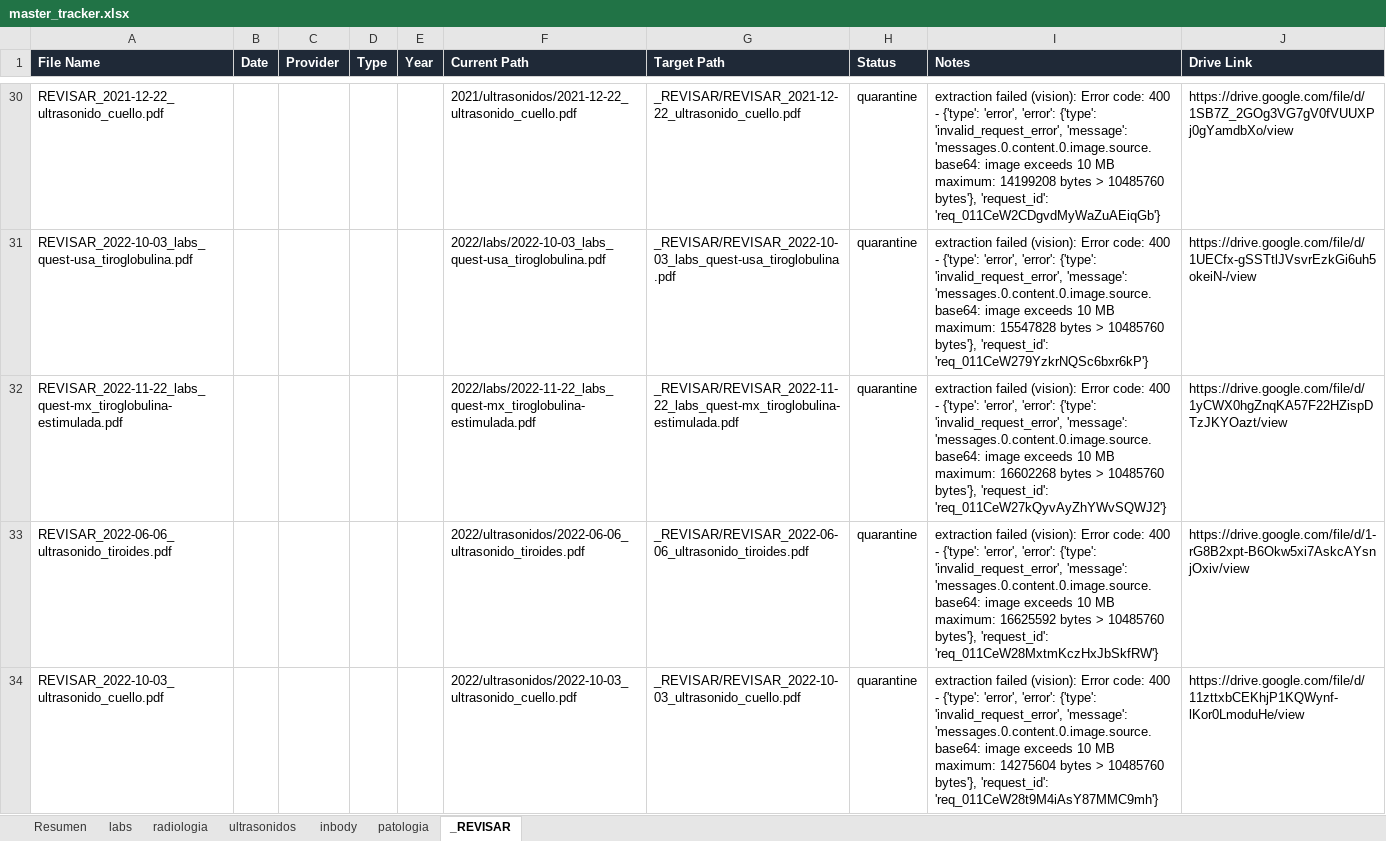
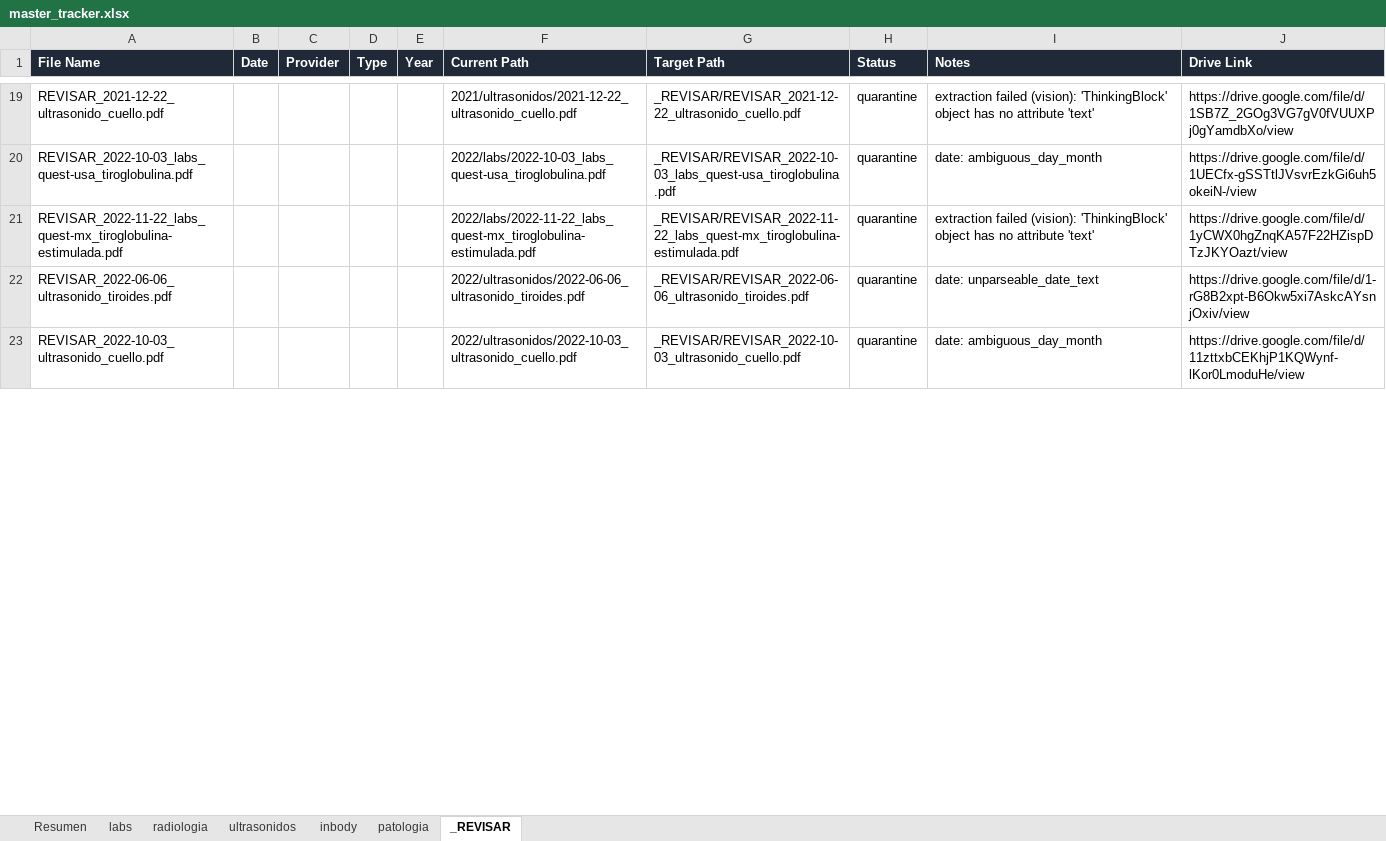
Before and after one commit to fernandomartinez-de/vital-signal-reports, an Excel workbook: tracker/master_tracker.xlsx, sheet _REVISAR, drawn as a sheet; only a part is shown, gaps mark what is left out; values as stored, in another font and other column widths than the file's, no borders; addresses are those after the commit; the diff covers the shown part only; the diff names each change by its address in the sheet, - before the commit and + after, or states it on an @@ line.

```diff
--- a/tracker/master_tracker.xlsx (sheet _REVISAR)
+++ b/tracker/master_tracker.xlsx (sheet _REVISAR)
-I19 (Notes): …failed (vision): Error code: 400 - {'type': 'error', 'error': {'type': 'invalid_request_error', 'message': 'messages.0.content.0.image.source.base64: image exceeds 10 MB maximum: 14199208 bytes > 10485760 bytes'}, 'request_id': 'req_011CeW2CDgvdMyWaZuAEiqGb'}
+I19 (Notes): …failed (vision): 'ThinkingBlock' object has no attribute 'text'
-I20 (Notes): extraction failed (vision): Error code: 400 - {'type': 'error', 'error': {'type': 'invalid_request_error', 'message': 'messages.0.content.0.image.source.base64: image exceeds 10 MB maximum: 15547828 bytes > 10485760 bytes'}, 'request_id': 'req_011CeW279YzkrNQSc6bxr6kP'}
+I20 (Notes): date: ambiguous_day_month
-I21 (Notes): …failed (vision): Error code: 400 - {'type': 'error', 'error': {'type': 'invalid_request_error', 'message': 'messages.0.content.0.image.source.base64: image exceeds 10 MB maximum: 16602268 bytes > 10485760 bytes'}, 'request_id': 'req_011CeW27kQyvAyZhYWvSQWJ2'}
+I21 (Notes): …failed (vision): 'ThinkingBlock' object has no attribute 'text'
-I22 (Notes): extraction failed (vision): Error code: 400 - {'type': 'error', 'error': {'type': 'invalid_request_error', 'message': 'messages.0.content.0.image.source.base64: image exceeds 10 MB maximum: 16625592 bytes > 10485760 bytes'}, 'request_id': 'req_011CeW28MxtmKczHxJbSkfRW'}
+I22 (Notes): date: unparseable_date_text
-I23 (Notes): extraction failed (vision): Error code: 400 - {'type': 'error', 'error': {'type': 'invalid_request_error', 'message': 'messages.0.content.0.image.source.base64: image exceeds 10 MB maximum: 14275604 bytes > 10485760 bytes'}, 'request_id': 'req_011CeW28t9M4iAsY87MMC9mh'}
+I23 (Notes): date: ambiguous_day_month
```
Also changed, not shown: 14 removed rows and 28 edited cells elsewhere in this sheet, sheet labs, sheet inbody, sheet ultrasonidos, sheet Resumen.
